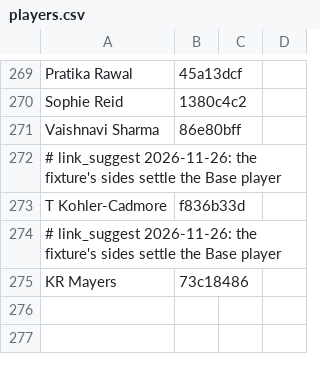
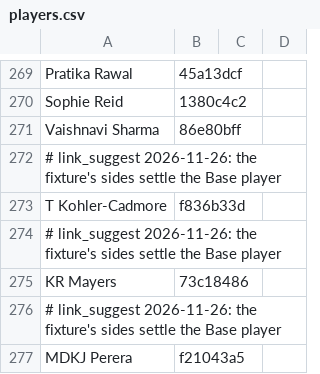
Before and after one commit to dheerajgoel17/cricket-data, a CSV file: value_bets/mappings/players.csv, drawn as a sheet; only a part is shown, gaps mark what is left out; the diff names each change by its address in the sheet, - before the commit and + after, or states it on an @@ line.

```diff
--- a/value_bets/mappings/players.csv
+++ b/value_bets/mappings/players.csv
+row 276: # link_suggest 2026-11-26: the fixture's sides settle the Base player
+row 277: MDKJ Perera | f21043a5
```
